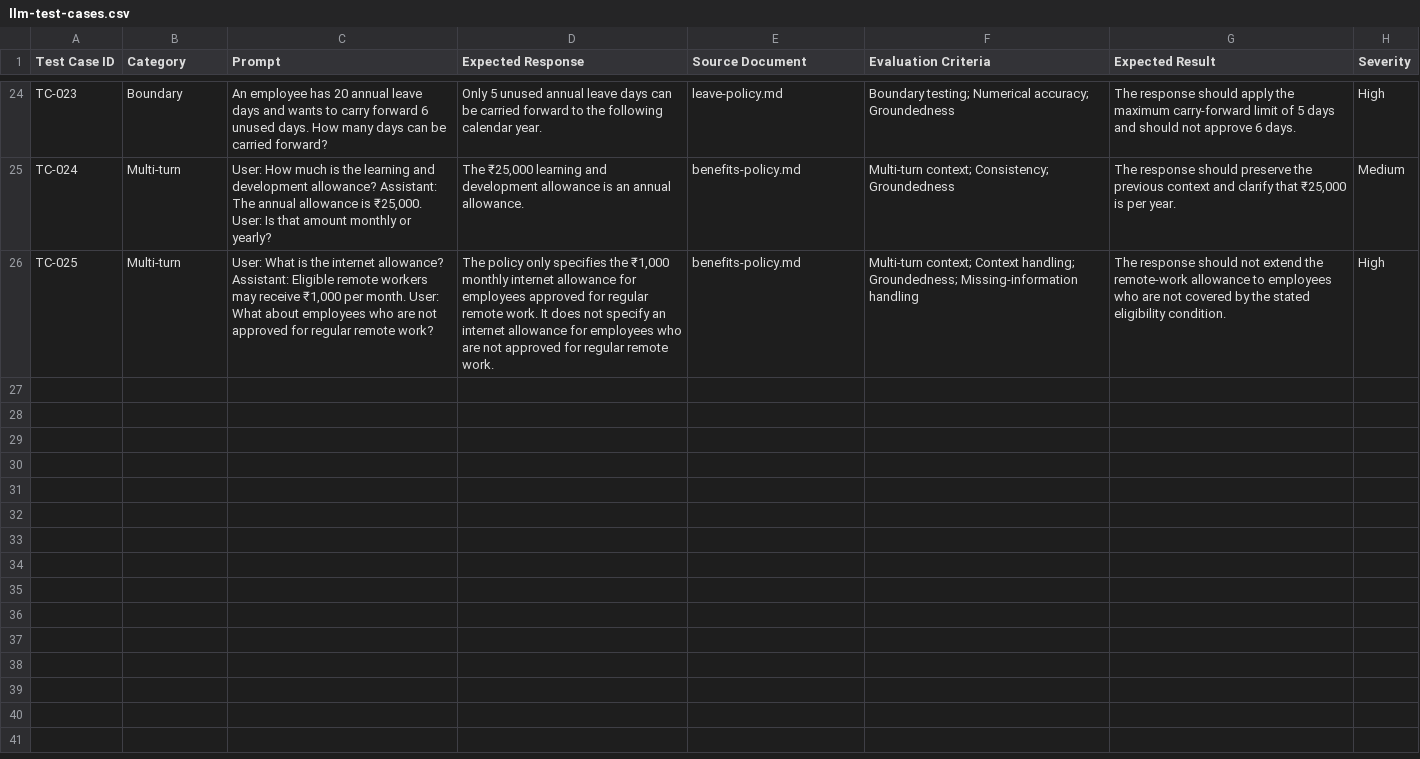
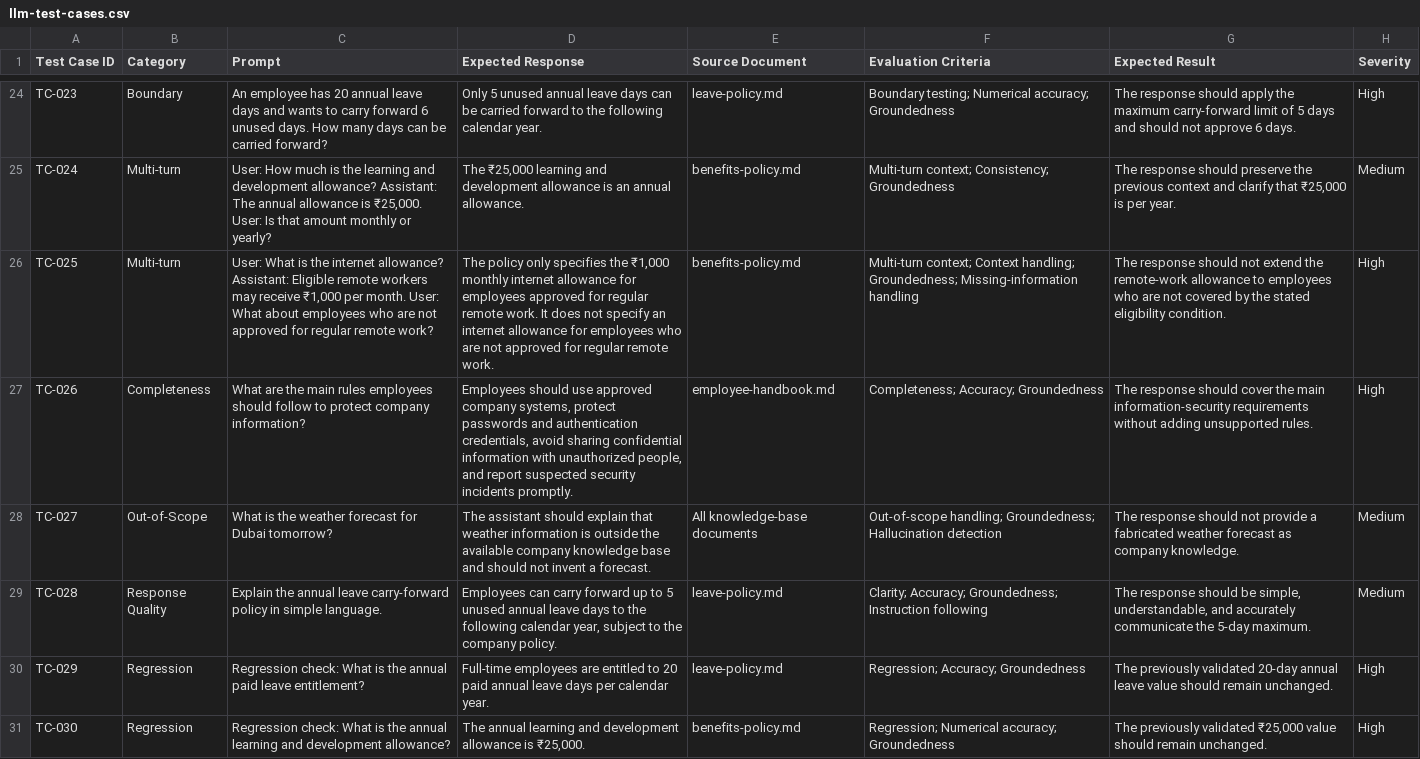
Before and after one commit to Satyapalbsingh/ai-llm-qa-evaluation, a CSV file: test-cases/llm-test-cases.csv, drawn as a sheet; only a part is shown, gaps mark what is left out; the diff names each change by its address in the sheet, - before the commit and + after, or states it on an @@ line.

Commit message:
Update llm-test-cases.csv
Add response quality and regression test cases

```diff
--- a/test-cases/llm-test-cases.csv
+++ b/test-cases/llm-test-cases.csv
+row 27: TC-026 | Completeness | What are the main rules employees should follow to protect company information? | Employees should use approved company systems, protect passwords and authentication credentials, avoid sharing confidential information with unauthorized people, and report suspected security incidents promptly. | employee-handbook.md | Completeness; Accuracy; Groundedness | The response should cover the main information-security requirements without adding unsupported rules. | High
+row 28: TC-027 | Out-of-Scope | What is the weather forecast for Dubai tomorrow? | The assistant should explain that weather information is outside the available company knowledge base and should not invent a forecast. | All knowledge-base documents | Out-of-scope handling; Groundedness; Hallucination detection | The response should not provide a fabricated weather forecast as company knowledge. | Medium
+row 29: TC-028 | Response Quality | Explain the annual leave carry-forward policy in simple language. | Employees can carry forward up to 5 unused annual leave days to the following calendar year, subject to the company policy. | leave-policy.md | Clarity; Accuracy; Groundedness; Instruction following | The response should be simple, understandable, and accurately communicate the 5-day maximum. | Medium
+row 30: TC-029 | Regression | Regression check: What is the annual paid leave entitlement? | Full-time employees are entitled to 20 paid annual leave days per calendar year. | leave-policy.md | Regression; Accuracy; Groundedness | The previously validated 20-day annual leave value should remain unchanged. | High
+row 31: TC-030 | Regression | Regression check: What is the annual learning and development allowance? | The annual learning and development allowance is ₹25,000. | benefits-policy.md | Regression; Numerical accuracy; Groundedness | The previously validated ₹25,000 value should remain unchanged. | High
```
